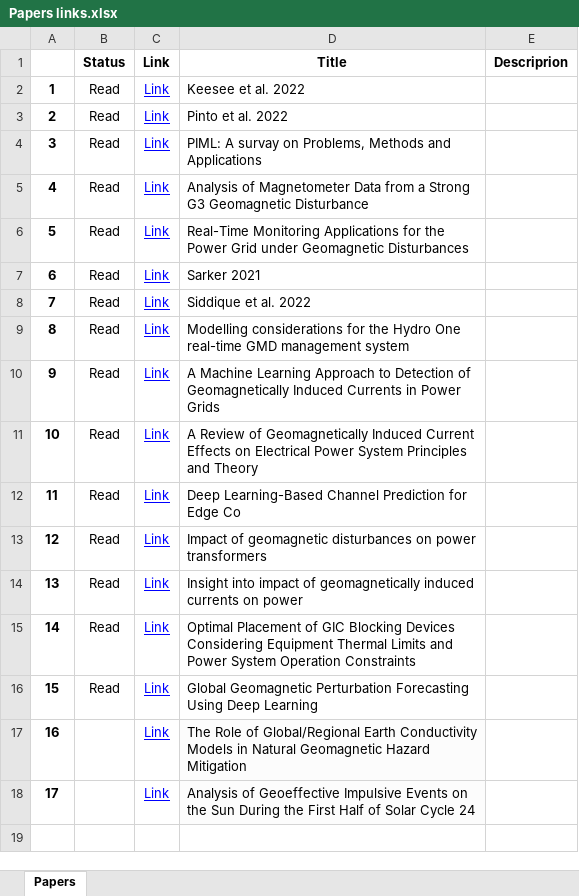
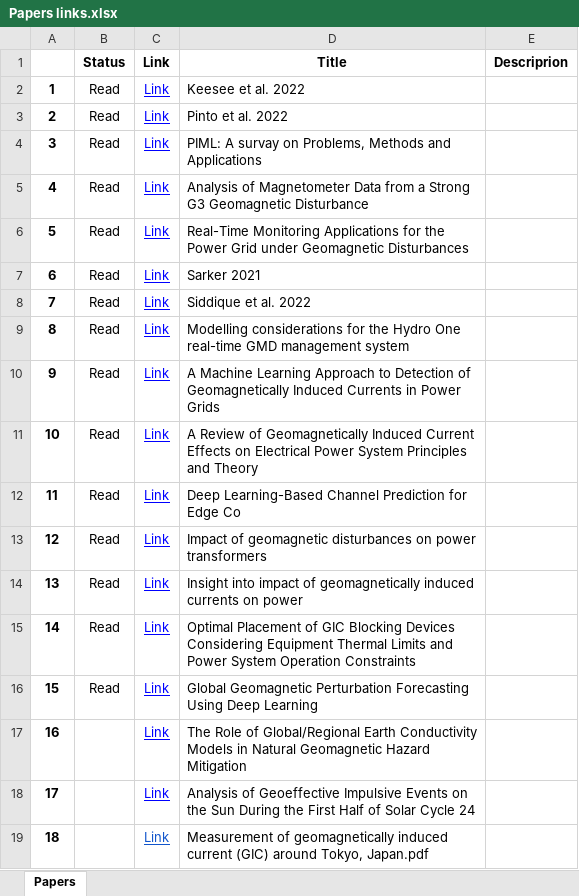
Before and after one commit to Alireza-Motazedian/GIC__Geomagnetic_Induced_Current, an Excel workbook: 4. Concepts _ Books _ Papers/Papers links.xlsx, sheet Papers, drawn as a sheet; values as stored, in another font and other column widths than the file's, no borders; charts and pictures not drawn; the diff names each change by its address in the sheet, - before the commit and + after, or states it on an @@ line.

Commit message:
update code, daily logs, concepts

```diff
--- a/4. Concepts _ Books _ Papers/Papers links.xlsx (sheet Papers)
+++ b/4. Concepts _ Books _ Papers/Papers links.xlsx (sheet Papers)
-D17:D18 fill: #FCFCFC
+D17:D18 fill: none
+row 19: 18 |  | Link | Measurement of geomagnetically induced current (GIC) around Tokyo, Japan.pdf
```
Also changed, not shown: charts or pictures, 4 other files.
